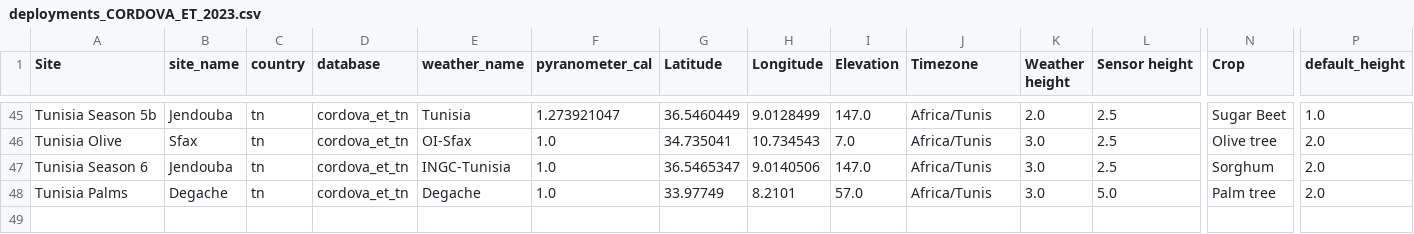
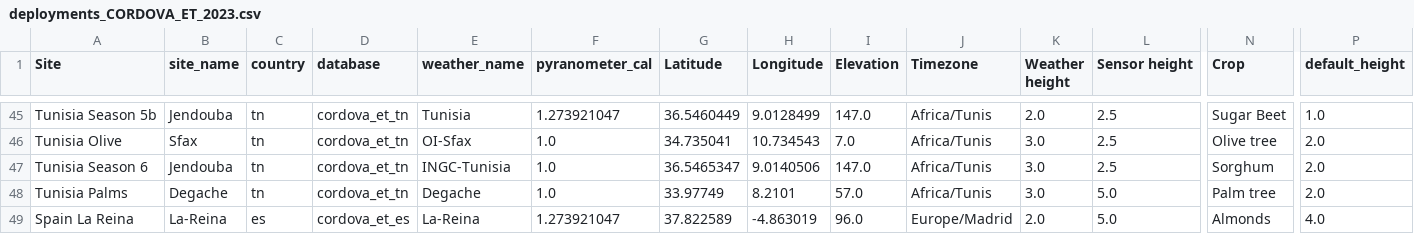
Before and after one commit to OpenAgriTech/CORDOVA-ET-metadata, a CSV file: deployments_CORDOVA_ET_2023.csv, drawn as a sheet; only a part is shown, gaps mark what is left out; rows hold the shown columns only; the diff names each change by its address in the sheet, - before the commit and + after, or states it on an @@ line.

Commit message:
Added La Reina

```diff
--- a/deployments_CORDOVA_ET_2023.csv
+++ b/deployments_CORDOVA_ET_2023.csv
+row 49: Spain La Reina | La-Reina | es | cordova_et_es | La-Reina | 1.273921047 | 37.822589 | -4.863019 | 96.0 | Europe/Madrid | 2.0 | 5.0 | Almonds | 4.0
```
